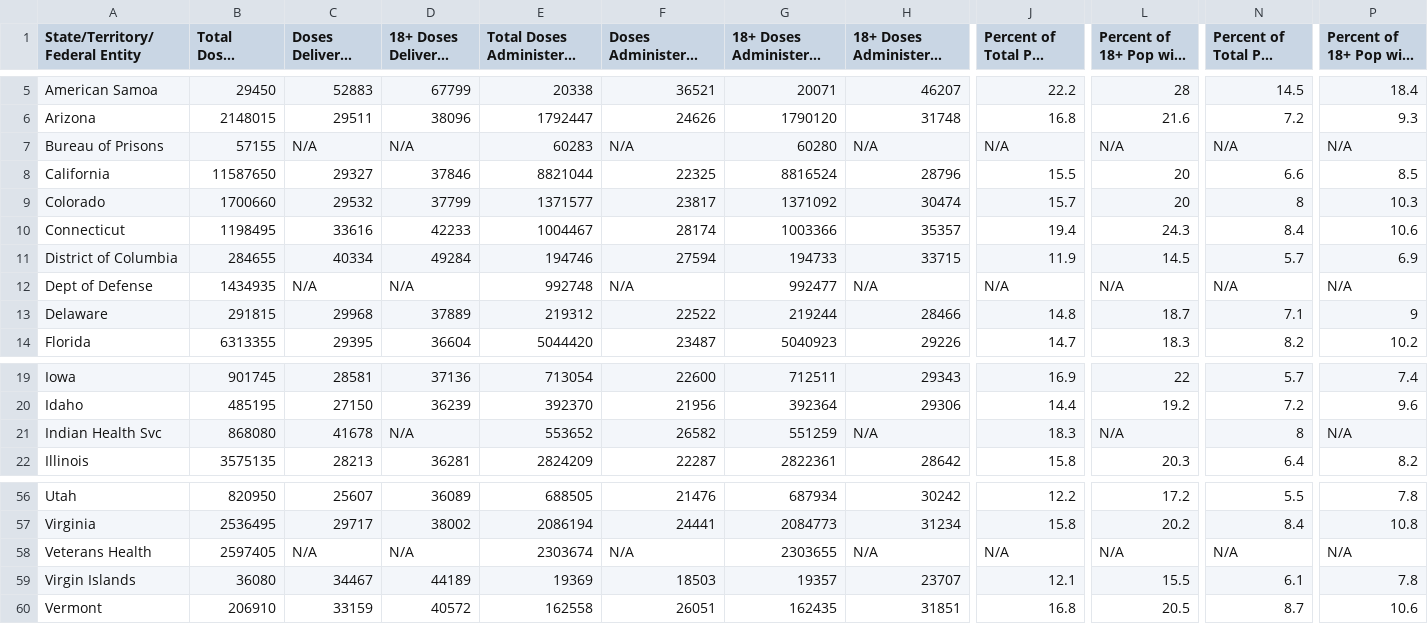
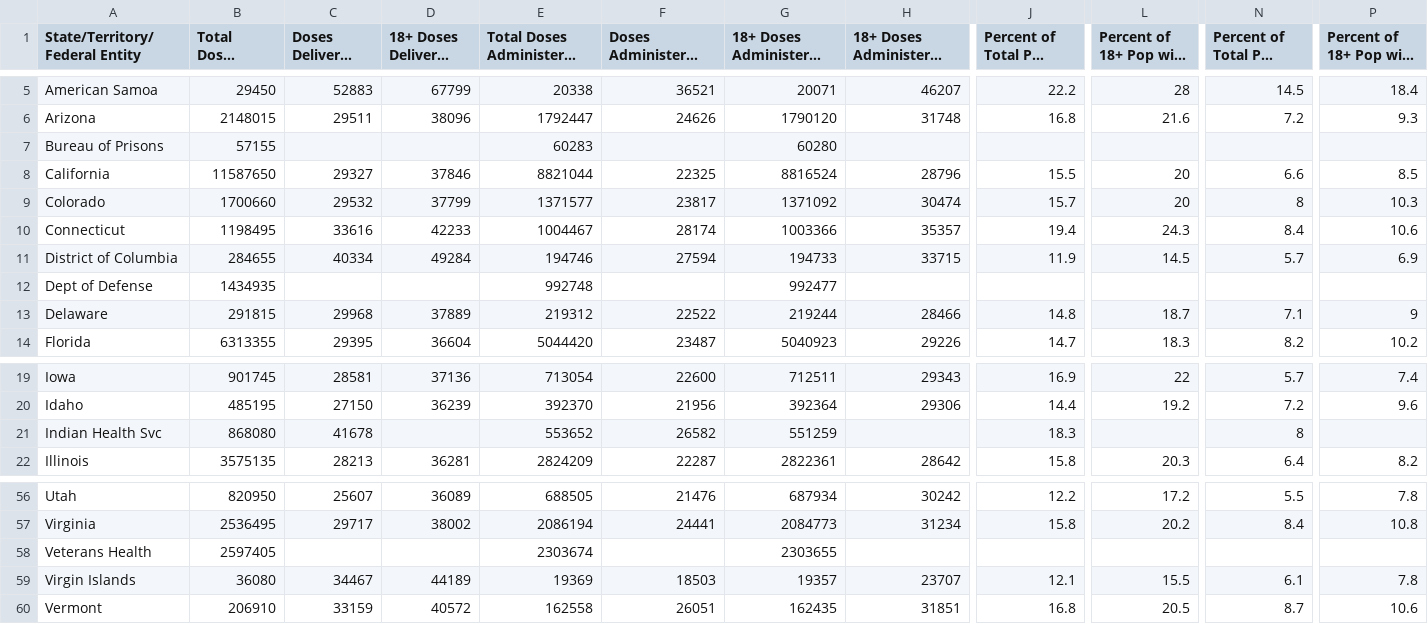
Before and after one commit to RforOperations2021/hw2-toj, a CSV file: hw2_toj/covidvaccines.csv, drawn as a sheet; only a part is shown, gaps mark what is left out; long unchanged cells end in …; the diff names each change by its address in the sheet, - before the commit and + after, or states it on an @@ line.

Commit message:
cleaned up the covidvaccines.csv, and changed data used for deliveryPlot

```diff
--- a/hw2_toj/covidvaccines.csv
+++ b/hw2_toj/covidvaccines.csv
-C7 (Doses Delivered per 100K): N/A
+C7 (Doses Delivered per 100K): (empty)
-D7 (18+ Doses Delivered per 100K): N/A
+D7 (18+ Doses Delivered per 100K): (empty)
-F7: N/A
+F7: (empty)
-H7: N/A
+H7: (empty)
-J7: N/A
+J7: (empty)
-L7: N/A
+L7: (empty)
-N7: N/A
+N7: (empty)
-P7: N/A
+P7: (empty)
-C12 (Doses Delivered per 100K): N/A
+C12 (Doses Delivered per 100K): (empty)
-D12 (18+ Doses Delivered per 100K): N/A
+D12 (18+ Doses Delivered per 100K): (empty)
-F12: N/A
+F12: (empty)
-H12: N/A
+H12: (empty)
-J12: N/A
+J12: (empty)
-L12: N/A
+L12: (empty)
-N12: N/A
+N12: (empty)
-P12: N/A
+P12: (empty)
-D21 (18+ Doses Delivered per 100K): N/A
+D21 (18+ Doses Delivered per 100K): (empty)
-H21: N/A
+H21: (empty)
-L21: N/A
+L21: (empty)
-P21: N/A
+P21: (empty)
-C58 (Doses Delivered per 100K): N/A
+C58 (Doses Delivered per 100K): (empty)
-D58 (18+ Doses Delivered per 100K): N/A
+D58 (18+ Doses Delivered per 100K): (empty)
-F58: N/A
+F58: (empty)
-H58: N/A
+H58: (empty)
-J58: N/A
+J58: (empty)
-L58: N/A
+L58: (empty)
-N58: N/A
+N58: (empty)
-P58: N/A
+P58: (empty)
```
Also changed, not shown: 1 other file.
